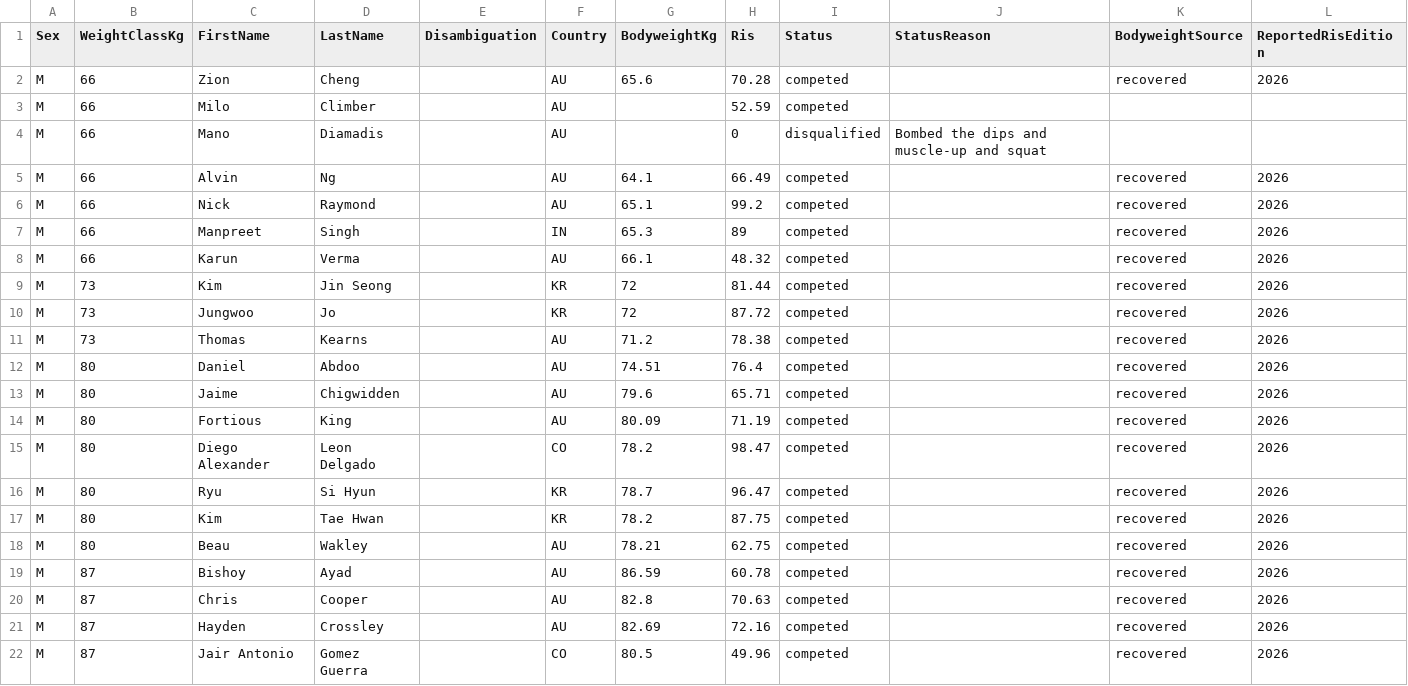
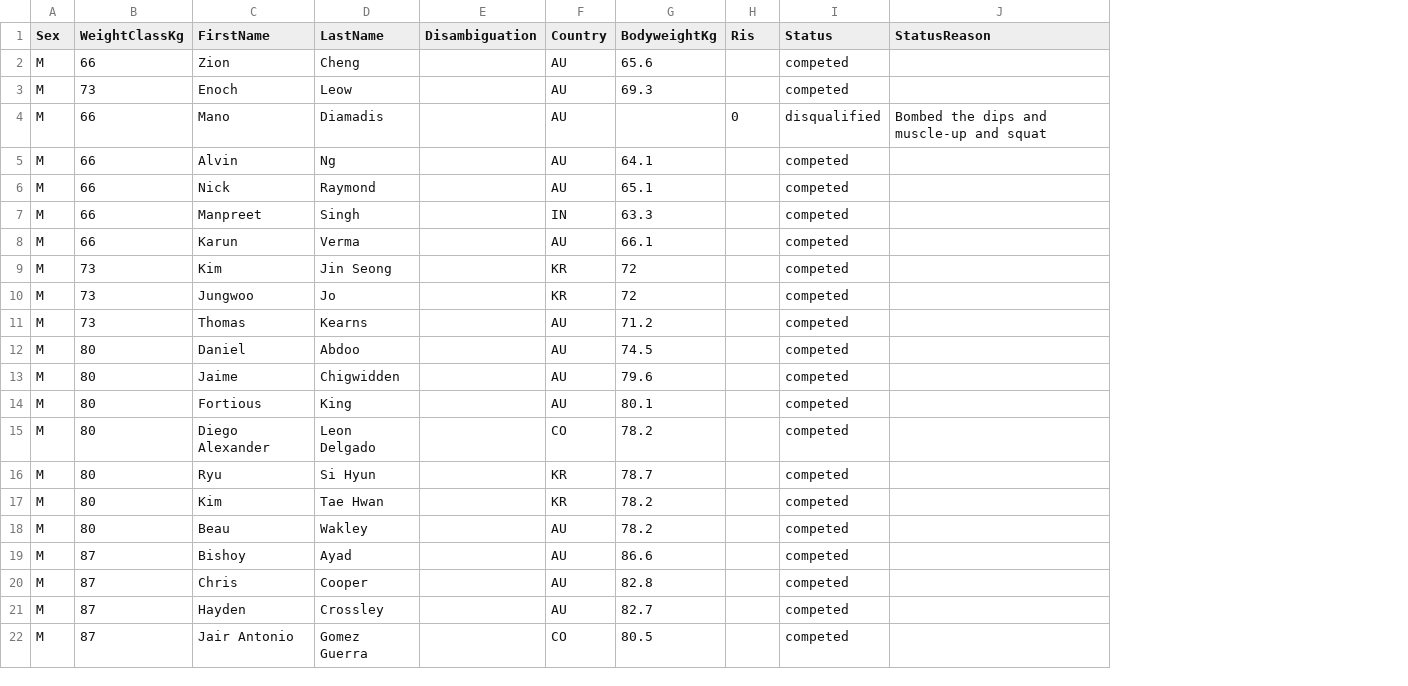
Before and after one commit to openstreetlifting/openstreetlifting, a CSV file: backend/data/competitions/streetlifting-australia/2026/australian-open-2026/entries.csv, drawn as a sheet; only a part is shown; the diff covers the shown part only; the diff names each change by its address in the sheet, - before the commit and + after, or states it on an @@ line.

```diff
--- a/backend/data/competitions/streetlifting-australia/2026/australian-open-2026/entries.csv
+++ b/backend/data/competitions/streetlifting-australia/2026/australian-open-2026/entries.csv
-column K (BodyweightSource), rows 2-22: recovered |  |  | recovered | recovered | recovered | recovered | recovered | recovered | recovered | recovered | recovered | recovered | recovered | recovered | recovered | recovered | recovered | recovered | recovered | recovered
-column L (ReportedRisEdition), rows 2-22: 2026 |  |  | 2026 | 2026 | 2026 | 2026 | 2026 | 2026 | 2026 | 2026 | 2026 | 2026 | 2026 | 2026 | 2026 | 2026 | 2026 | 2026 | 2026 | 2026
-H2 (Ris): 70.28
+H2 (Ris): (empty)
-B3 (WeightClassKg): 66
+B3 (WeightClassKg): 73
-C3 (FirstName): Milo
+C3 (FirstName): Enoch
-D3 (LastName): Climber
+D3 (LastName): Leow
-G3 (BodyweightKg): (empty)
+G3 (BodyweightKg): 69.3
-H3 (Ris): 52.59
+H3 (Ris): (empty)
-H5 (Ris): 66.49
+H5 (Ris): (empty)
-H6 (Ris): 99.2
+H6 (Ris): (empty)
-G7 (BodyweightKg): 65.3
+G7 (BodyweightKg): 63.3
-H7 (Ris): 89
+H7 (Ris): (empty)
-H8 (Ris): 48.32
+H8 (Ris): (empty)
-H9 (Ris): 81.44
+H9 (Ris): (empty)
-H10 (Ris): 87.72
+H10 (Ris): (empty)
-H11 (Ris): 78.38
+H11 (Ris): (empty)
-G12 (BodyweightKg): 74.51
+G12 (BodyweightKg): 74.5
-H12 (Ris): 76.4
+H12 (Ris): (empty)
-H13 (Ris): 65.71
+H13 (Ris): (empty)
-G14 (BodyweightKg): 80.09
+G14 (BodyweightKg): 80.1
-H14 (Ris): 71.19
+H14 (Ris): (empty)
-H15 (Ris): 98.47
+H15 (Ris): (empty)
-H16 (Ris): 96.47
+H16 (Ris): (empty)
-H17 (Ris): 87.75
+H17 (Ris): (empty)
-G18 (BodyweightKg): 78.21
+G18 (BodyweightKg): 78.2
-H18 (Ris): 62.75
+H18 (Ris): (empty)
-G19 (BodyweightKg): 86.59
+G19 (BodyweightKg): 86.6
-H19 (Ris): 60.78
+H19 (Ris): (empty)
-H20 (Ris): 70.63
+H20 (Ris): (empty)
-G21 (BodyweightKg): 82.69
+G21 (BodyweightKg): 82.7
-H21 (Ris): 72.16
+H21 (Ris): (empty)
-H22 (Ris): 49.96
+H22 (Ris): (empty)
```
Also changed, not shown: 28 edited cells elsewhere in this file, backend/data/competitions/streetlifting-australia/2026/australian-open-2026-event-3/entries.csv, backend/data/competitions/streetlifting-australia/2026/australian-open-2026-event-4/entries.csv, 3 other files.
